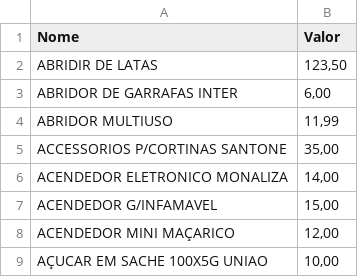
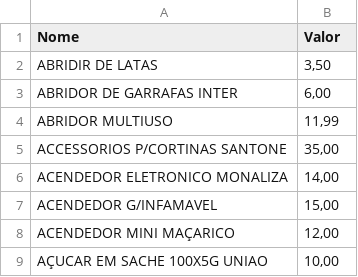
Before and after one commit to Willkerson/Web.embalagens, a CSV file: precos.csv, drawn as a sheet; only a part is shown.

Commit message:
teste funcionou preço pode ser a planilha principal

```diff
--- a/precos.csv
+++ b/precos.csv
@@ -1,3 +1,3 @@
 Nome,Valor
-ABRIDIR DE LATAS,"123,50"
+ABRIDIR DE LATAS,"3,50"
 ABRIDOR DE GARRAFAS INTER,"6,00"
```
